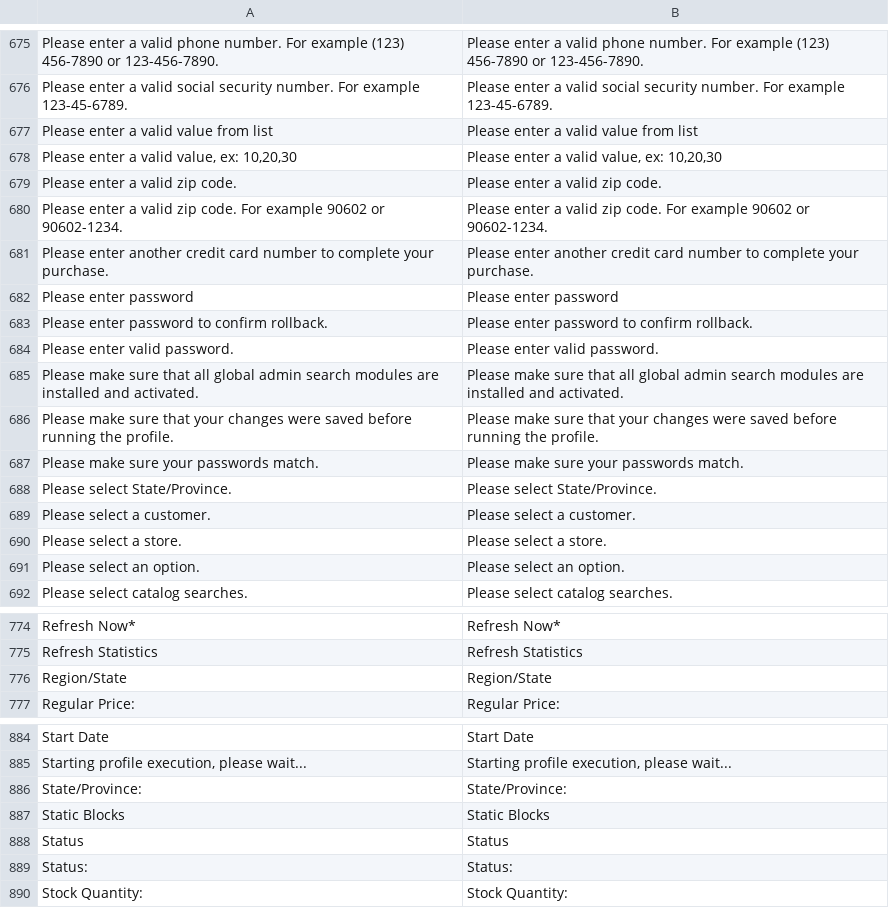
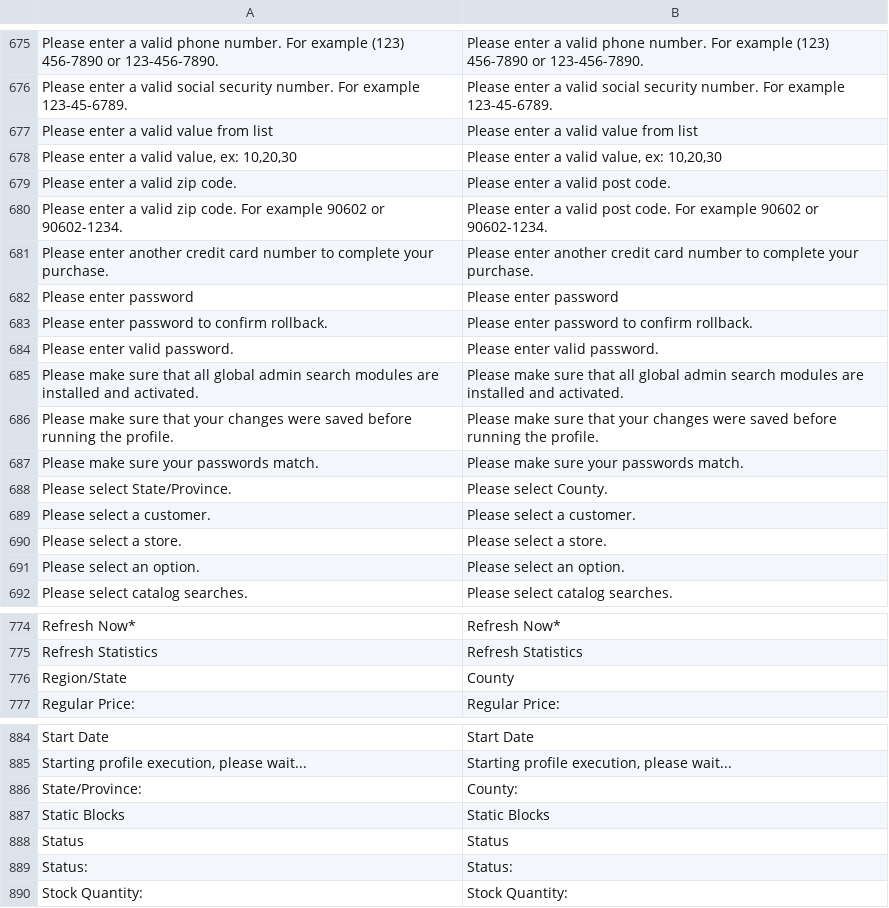
Before and after one commit to fritzGit/SoftwareSuperStore, a CSV file: app/locale/en_US/Mage_Adminhtml.csv, drawn as a sheet; only a part is shown, gaps mark what is left out.

```diff
--- a/app/locale/en_US/Mage_Adminhtml.csv
+++ b/app/locale/en_US/Mage_Adminhtml.csv
@@ -678,4 +678,4 @@
 "Please enter a valid value, ex: 10,20,30","Please enter a valid value, ex: 10,20,30"
-"Please enter a valid zip code.","Please enter a valid zip code."
-"Please enter a valid zip code. For example 90602 or 90602-1234.","Please enter a valid zip code. For example 90602 or 90602-1234."
+"Please enter a valid zip code.","Please enter a valid post code."
+"Please enter a valid zip code. For example 90602 or 90602-1234.","Please enter a valid post code. For example 90602 or 90602-1234."
 "Please enter another credit card number to complete your purchase.","Please enter another credit card number to complete your purchase."
@@ -687,3 +687,3 @@
 "Please make sure your passwords match.","Please make sure your passwords match."
-"Please select State/Province.","Please select State/Province."
+"Please select State/Province.","Please select County."
 "Please select a customer.","Please select a customer."
@@ -775,3 +775,3 @@
 "Refresh Statistics","Refresh Statistics"
-"Region/State","Region/State"
+"Region/State","County"
 "Regular Price:","Regular Price:"
@@ -885,3 +885,3 @@
 "Starting profile execution, please wait...","Starting profile execution, please wait..."
-"State/Province:","State/Province:"
+"State/Province:","County:"
 "Static Blocks","Static Blocks"
```
Also changed, not shown: app/locale/en_US/Mage_Checkout.csv, app/locale/en_US/Mage_Customer.csv, 13 other files.
